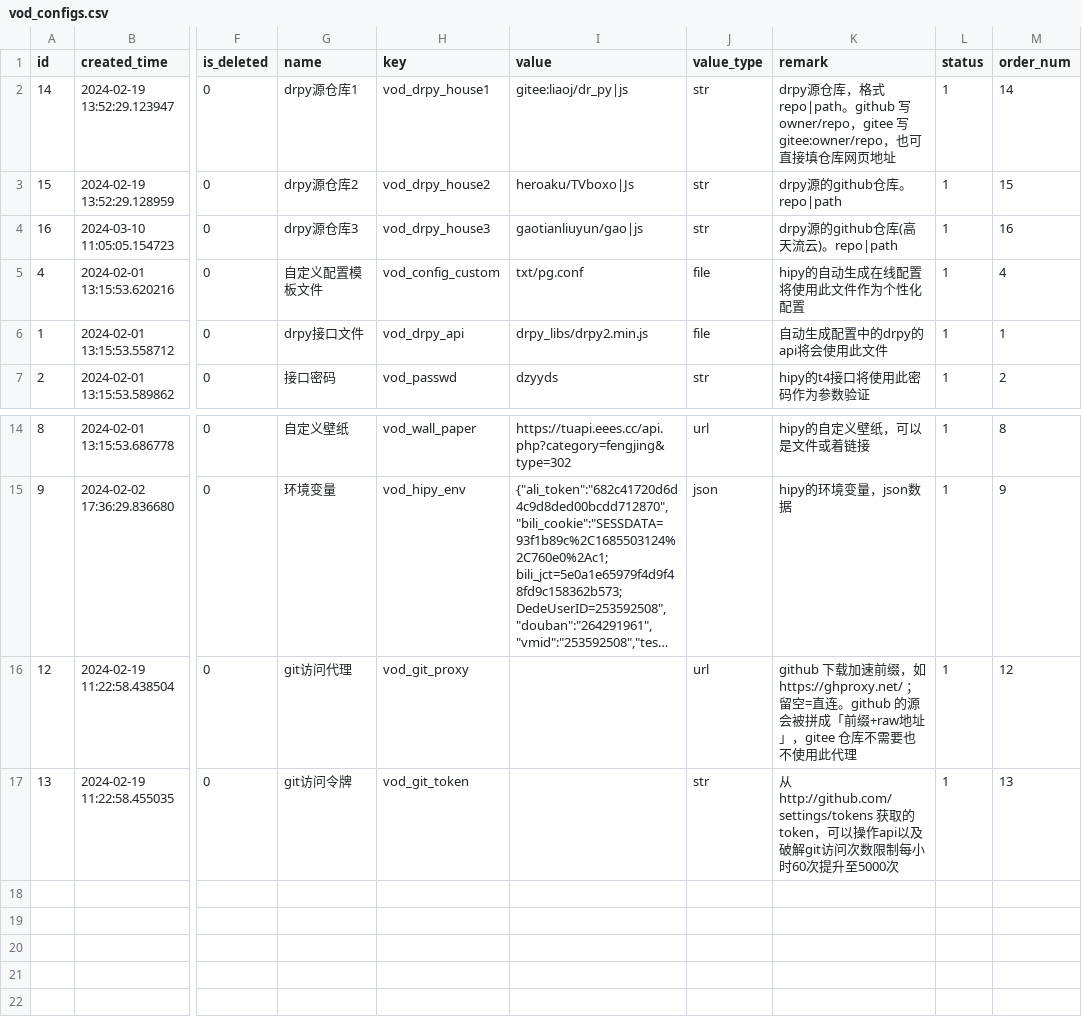
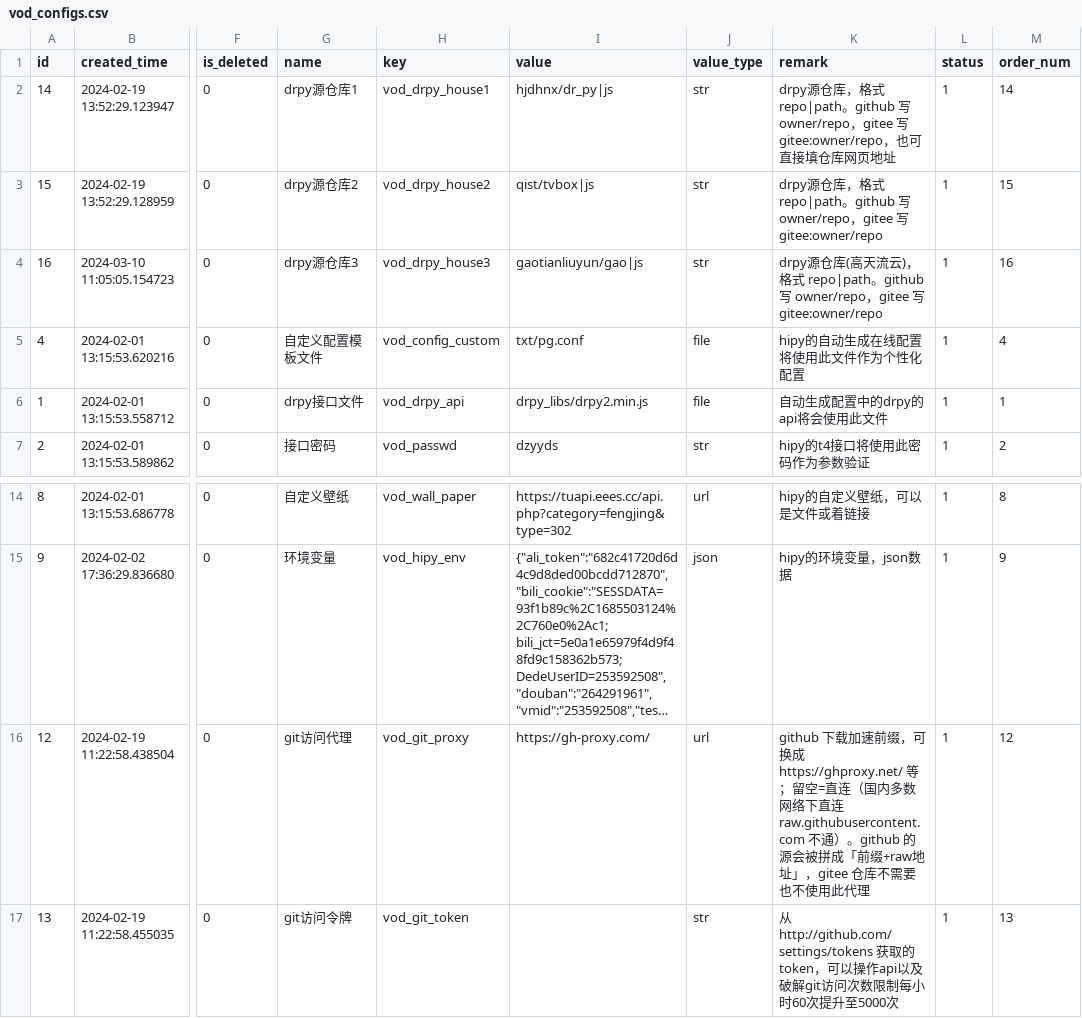
Before and after one commit to liaojie970/hipy-server, a CSV file: app/db/init_data/vod_configs.csv, drawn as a sheet; only a part is shown, gaps mark what is left out; long unchanged cells end in …; the diff names each change by its address in the sheet, - before the commit and + after, or states it on an @@ line.

Commit message:
fix(upstream): gitee 镜像被下架, 默认仓库回退 github + 改用可用加速前缀
上一版把默认仓库指向 gitee:liaoj/dr_py, 实测该仓库已被下架(gitee 返回
HTTP 451, api 返回 violation_name 占位文件), 且手机直连 raw.githubusercontent.com
超时, 导致「获取仓库数据」/「导入源」仍然不可用。

- 默认仓库: vod_drpy_house1 回退 hjdhnx/dr_py|js; house2 heroaku/TVboxo(已 404) 换 qist/tvbox|js
- vod_git_proxy 默认改为实测可用的 https://gh-proxy.com/ (手机侧 0.9s 命中, 备选 ghproxy.net)
- httpapi: gitee 返回 violation 占位(已下架/屏蔽的仓库)时直接报错, 不再静默产出空列表
- migrate_git_house.py: 迁移规则改为 gitee:->github、heroaku->qist、失效/空代理->gh-proxy.com
- 同步 csv/mysql/pgsql 初始化数据与参数说明
- drpy_rules.json: 按新默认三个仓库重新生成(709 个源, 链接统一带加速前缀)
- 文档: 补默认仓库/代理的实测结论、gitee violation 与 451 的报错对照, 手机手册补代理提醒

```diff
--- a/app/db/init_data/vod_configs.csv
+++ b/app/db/init_data/vod_configs.csv
-I2 (value): gitee:liaoj/dr_py|js
+I2 (value): hjdhnx/dr_py|js
-I3 (value): heroaku/TVboxo|Js
+I3 (value): qist/tvbox|js
-K3 (remark): drpy源的github仓库。repo|path
+K3 (remark): drpy源仓库，格式 repo|path。github 写 owner/repo，gitee 写 gitee:owner/repo
-K4 (remark): drpy源的github仓库(高天流云)。repo|path
+K4 (remark): drpy源仓库(高天流云)，格式 repo|path。github 写 owner/repo，gitee 写 gitee:owner/repo
-I16 (value): (empty)
+I16 (value): https://gh-proxy.com/
-K16 (remark): …速前缀，如 https://ghproxy.net/ ；留空=直连。github 的源…
+K16 (remark): …速前缀，可换成 https://ghproxy.net/ 等；留空=直连（国内多数网络下直连 raw.githubusercontent.com 不通）。github 的源…
```
Also changed, not shown: 8 other files.
